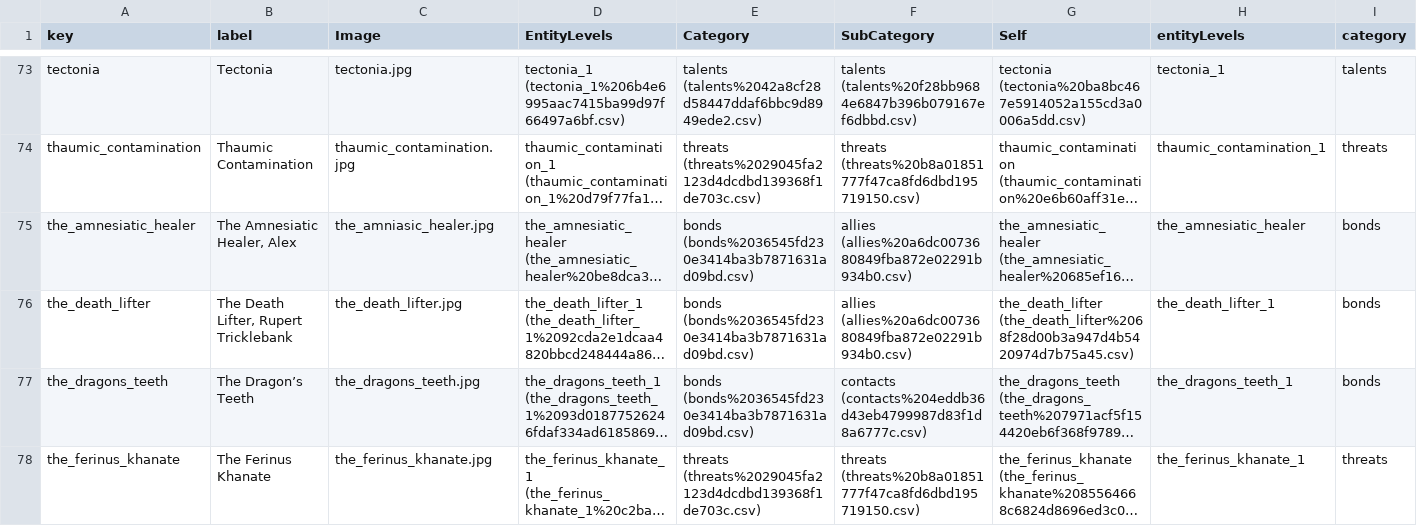
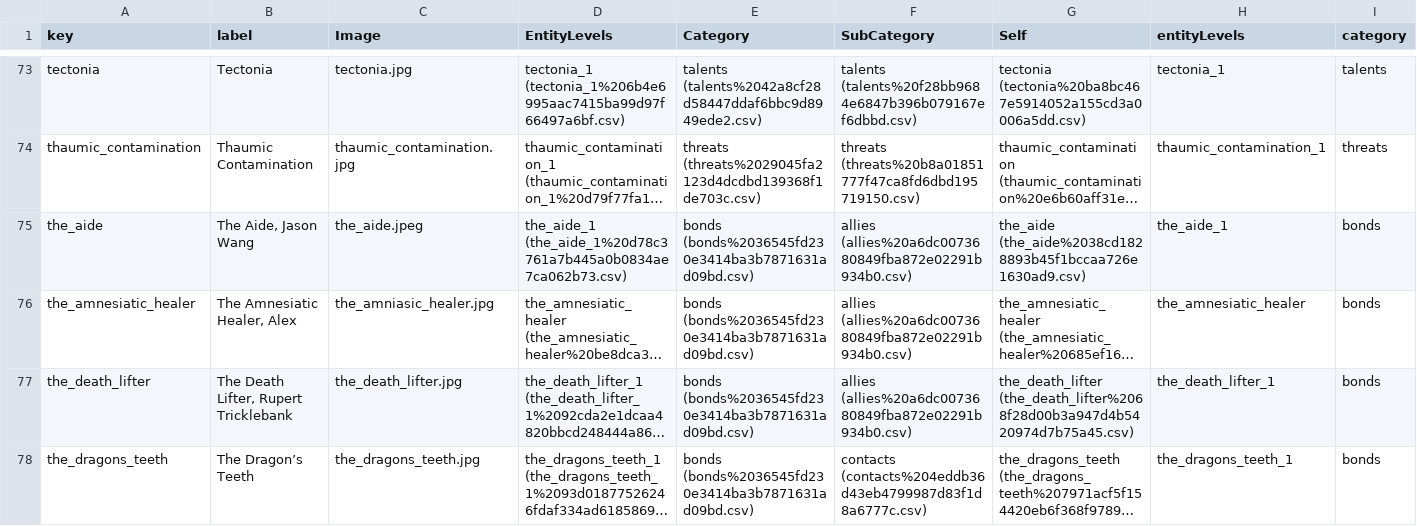
Before and after one commit to jesselatimer/incursion, a CSV file: public/imported/Entities ec7305ac1c814f7290ef03a1b62b6549_all.csv, drawn as a sheet; only a part is shown, gaps mark what is left out; the shorter side is filled out with more unchanged rows; long unchanged cells end in …; rows hold the shown columns only; the diff names each change by its address in the sheet, - before the commit and + after, or states it on an @@ line.

```diff
--- a/public/imported/Entities ec7305ac1c814f7290ef03a1b62b6549_all.csv
+++ b/public/imported/Entities ec7305ac1c814f7290ef03a1b62b6549_all.csv
+row 75: the_aide | The Aide, Jason Wang | the_aide.jpeg | the_aide_1 (the_aide_1%20d78c3761a7b445a0b0834ae7ca062b73.csv) | bonds (bonds%2036545fd230e3414ba3b7871631ad09bd.csv) | allies (allies%20a6dc0073680849fba872e02291b934b0.csv) | the_aide (the_aide%2038cd1828893b45f1bccaa726e1630ad9.csv) | the_aide_1 | bonds
```
Also changed, not shown: public/imported/Entities ec7305ac1c814f7290ef03a1b62b6549.csv, public/imported/Entity Levels c6999b8546224bf58fcdcde6692517e0.csv, 36 other files.
